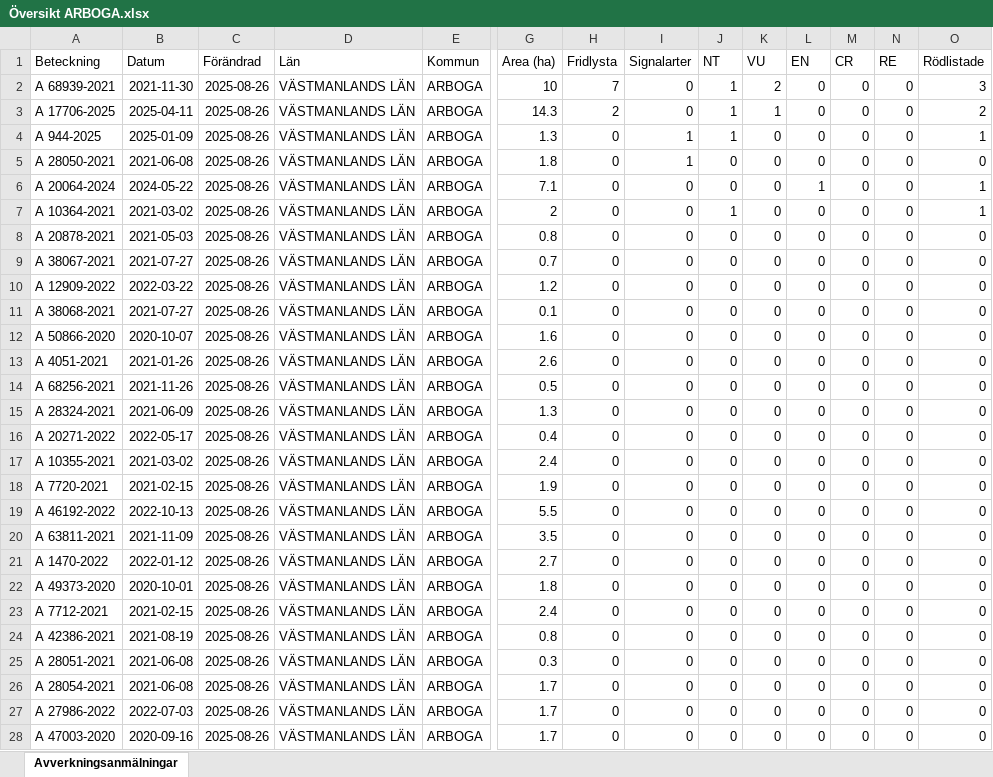
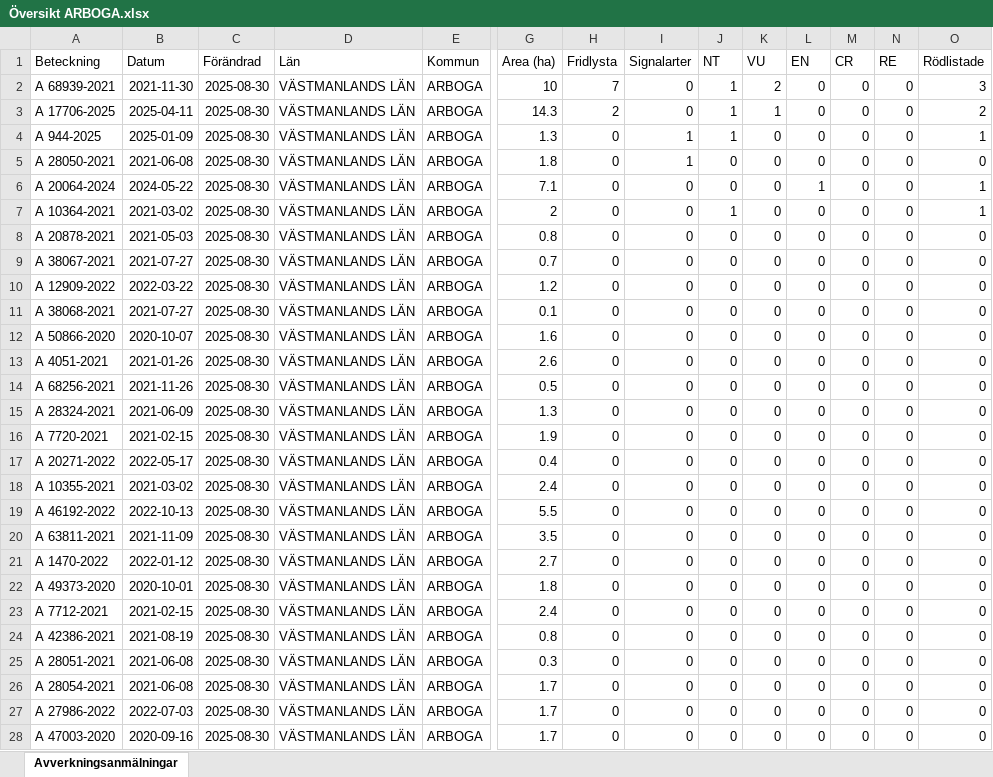
Before and after one commit to klasma/Logging_1984, an Excel workbook: Översikt ARBOGA.xlsx, sheet Avverkningsanmälningar, drawn as a sheet; only a part is shown, gaps mark what is left out; values as stored, in another font and other column widths than the file's, no borders; removed rows and columns are numbered as before the commit, all else as after; rows hold the shown columns only; the diff covers the shown part only; the diff names each change by its address in the sheet, - before the commit and + after, or states it on an @@ line.

```diff
--- a/Översikt ARBOGA.xlsx (sheet Avverkningsanmälningar)
+++ b/Översikt ARBOGA.xlsx (sheet Avverkningsanmälningar)
-C2:C15 (Förändrad): 2025-08-26
+C2:C15 (Förändrad): 2025-08-30
+row 16: A 7720-2021 | 2021-02-15 | 2025-08-30 | VÄSTMANLANDS LÄN | ARBOGA | 1.9 | 0 | 0 | 0 | 0 | 0 | 0 | 0 | 0
-C17:C18 (Förändrad): 2025-08-26
+C17:C18 (Förändrad): 2025-08-30
-row 18: A 7720-2021 | 2021-02-15 | 2025-08-26 | VÄSTMANLANDS LÄN | ARBOGA | 1.9 | 0 | 0 | 0 | 0 | 0 | 0 | 0 | 0
-C19:C28 (Förändrad): 2025-08-26
+C19:C28 (Förändrad): 2025-08-30
```
Also changed, not shown: 42 added rows, 42 removed rows and 204 edited cells elsewhere in this sheet, artfynd/A 10364-2021 artfynd.xlsx, artfynd/A 17706-2025 artfynd.xlsx, 31 other files.
